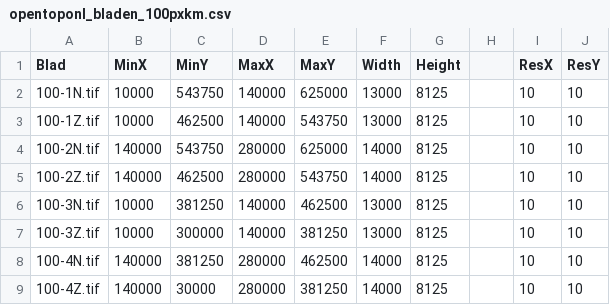
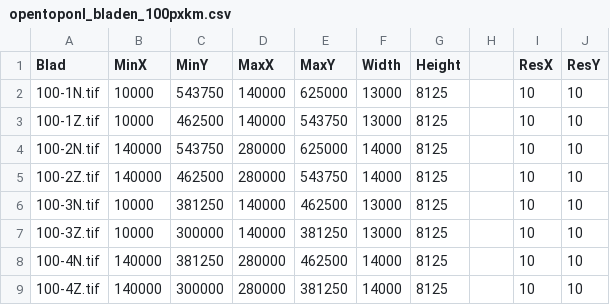
Before and after one commit to nlextract/NLExtract, a CSV file: opentopo/doc/opentoponl_bladen_100pxkm.csv, drawn as a sheet.

Commit message:
Update opentoponl_bladen_100pxkm.csv
Toch een typo natuurlijk, in 4Z

```diff
--- a/opentopo/doc/opentoponl_bladen_100pxkm.csv
+++ b/opentopo/doc/opentoponl_bladen_100pxkm.csv
@@ -8,2 +8,2 @@
 "100-4N.tif",140000,381250,280000,462500,14000,8125,,10,10
-"100-4Z.tif",140000,30000,280000,381250,14000,8125,,10,10
+"100-4Z.tif",140000,300000,280000,381250,14000,8125,,10,10
```
